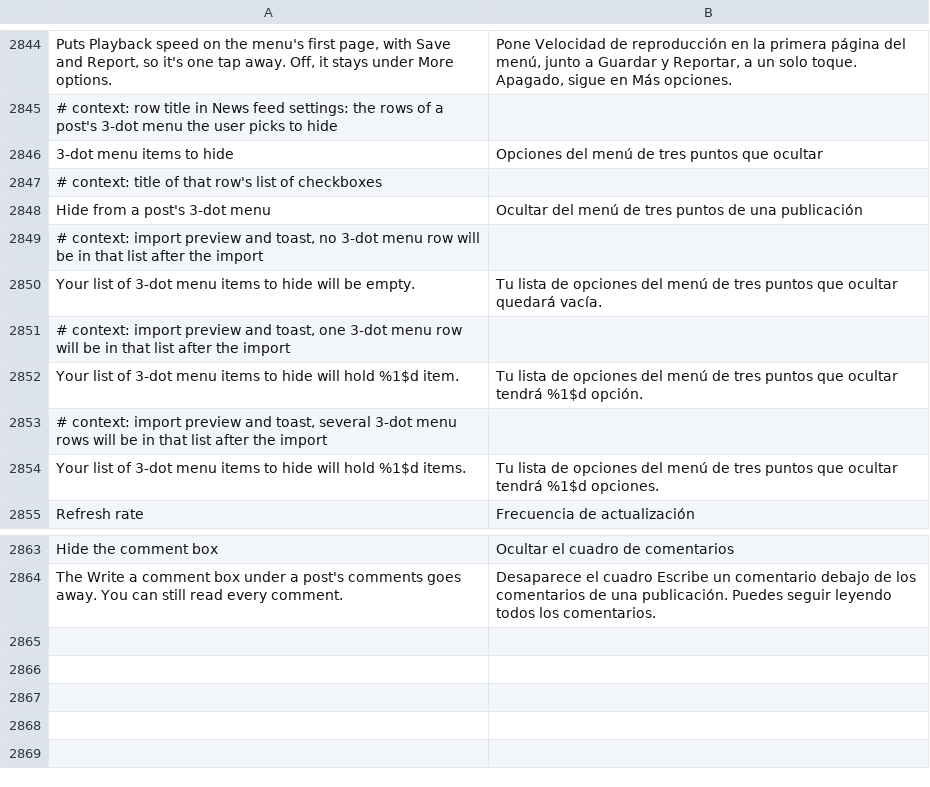
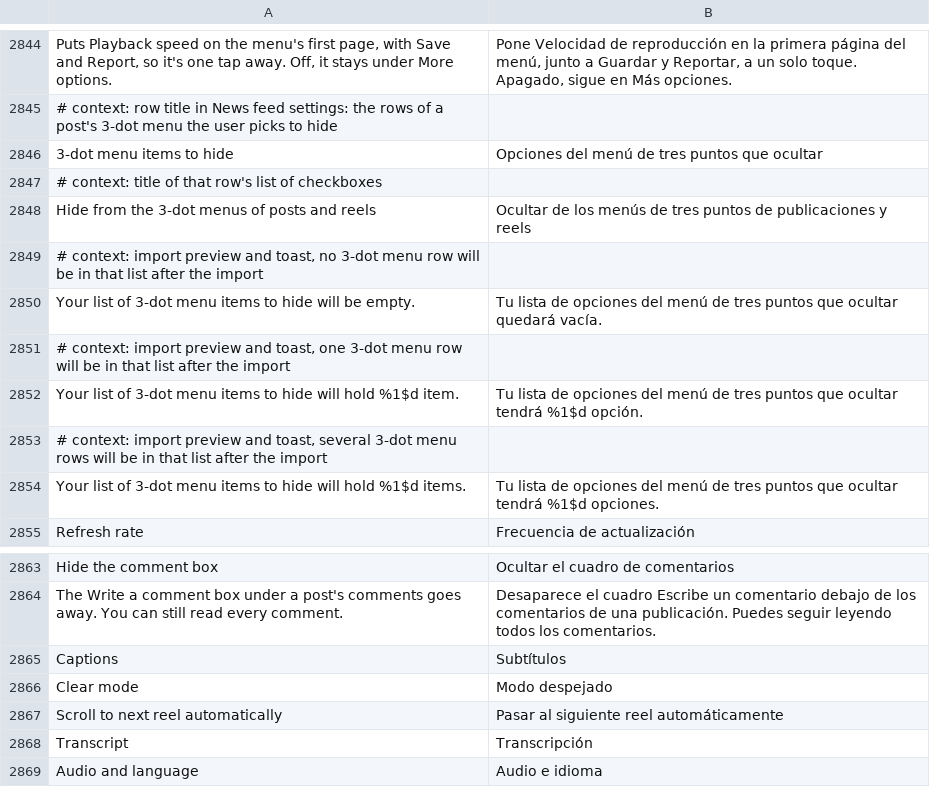
Before and after one commit to SysAdminDoc/HushFacebook, a TSV file: extensions/shared/library/src/main/l10n/es.tsv, drawn as a sheet; only a part is shown, gaps mark what is left out.

```diff
--- a/extensions/shared/library/src/main/l10n/es.tsv
+++ b/extensions/shared/library/src/main/l10n/es.tsv
@@ -2847,3 +2847,3 @@ Puts Playback speed on the menu's first page, with Save and Report, so it's one
 # context: title of that row's list of checkboxes
-Hide from a post's 3-dot menu	Ocultar del menú de tres puntos de una publicación
+Hide from the 3-dot menus of posts and reels	Ocultar de los menús de tres puntos de publicaciones y reels
 # context: import preview and toast, no 3-dot menu row will be in that list after the import
@@ -2864 +2864,6 @@ Hide the comment box	Ocultar el cuadro de comentarios
 The Write a comment box under a post's comments goes away. You can still read every comment.	Desaparece el cuadro Escribe un comentario debajo de los comentarios de una publicación. Puedes seguir leyendo todos los comentarios.
+Captions	Subtítulos
+Clear mode	Modo despejado
+Scroll to next reel automatically	Pasar al siguiente reel automáticamente
+Transcript	Transcripción
+Audio and language	Audio e idioma
```
Also changed, not shown: extensions/shared/library/src/main/l10n/de.tsv, extensions/shared/library/src/main/l10n/ru.tsv, 27 other files.
